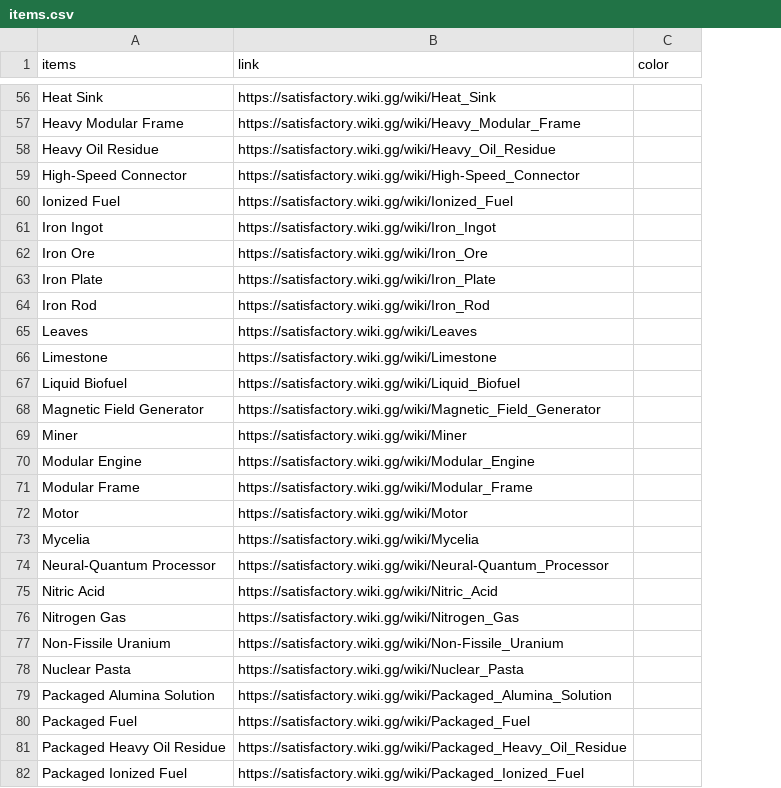
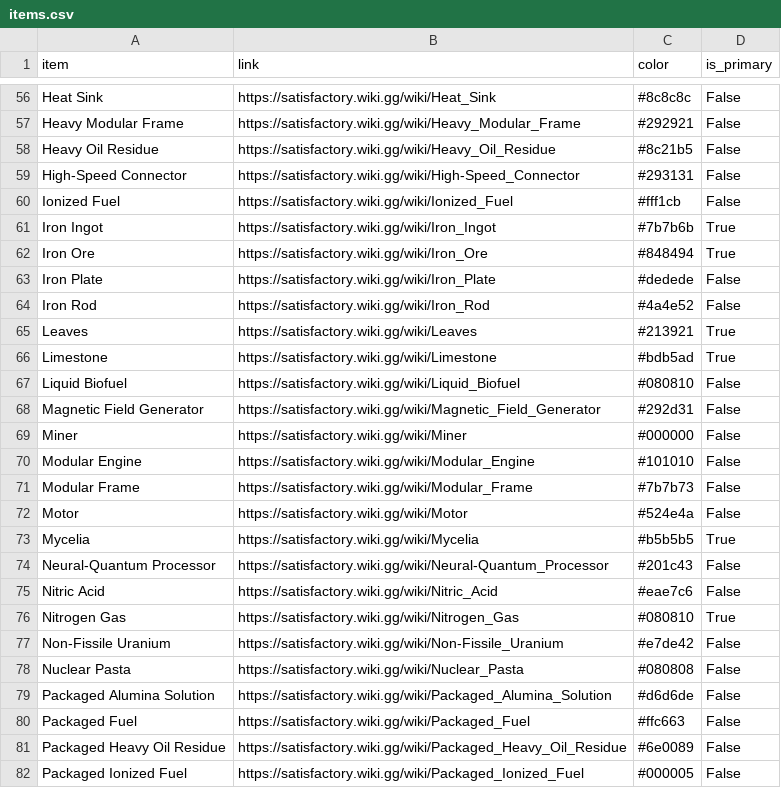
Before and after one commit to Lucrilhas/SatisfactoryCalculator, a CSV file: data/items.csv, drawn as a sheet; only a part is shown, gaps mark what is left out; the diff covers the shown part only; the diff names each change by its address in the sheet, - before the commit and + after, or states it on an @@ line.

```diff
--- a/data/items.csv
+++ b/data/items.csv
+column D (is_primary), rows 56-82: False | False | False | False | False | True | True | False | False | True | True | False | False | False | False | False | False | True | False | False | True | False | False | False | False | False | False
-A1: items
+A1: item
-C56 (color): (empty)
+C56 (color): #8c8c8c
-C57 (color): (empty)
+C57 (color): #292921
-C58 (color): (empty)
+C58 (color): #8c21b5
-C59 (color): (empty)
+C59 (color): #293131
-C60 (color): (empty)
+C60 (color): #fff1cb
-C61 (color): (empty)
+C61 (color): #7b7b6b
-C62 (color): (empty)
+C62 (color): #848494
-C63 (color): (empty)
+C63 (color): #dedede
-C64 (color): (empty)
+C64 (color): #4a4e52
-C65 (color): (empty)
+C65 (color): #213921
-C66 (color): (empty)
+C66 (color): #bdb5ad
-C67 (color): (empty)
+C67 (color): #080810
-C68 (color): (empty)
+C68 (color): #292d31
-C69 (color): (empty)
+C69 (color): #000000
-C70 (color): (empty)
+C70 (color): #101010
-C71 (color): (empty)
+C71 (color): #7b7b73
-C72 (color): (empty)
+C72 (color): #524e4a
-C73 (color): (empty)
+C73 (color): #b5b5b5
-C74 (color): (empty)
+C74 (color): #201c43
-C75 (color): (empty)
+C75 (color): #eae7c6
-C76 (color): (empty)
+C76 (color): #080810
-C77 (color): (empty)
+C77 (color): #e7de42
-C78 (color): (empty)
+C78 (color): #080808
-C79 (color): (empty)
+C79 (color): #d6d6de
-C80 (color): (empty)
+C80 (color): #ffc663
-C81 (color): (empty)
+C81 (color): #6e0089
-C82 (color): (empty)
+C82 (color): #000005
```
Also changed, not shown: 108 edited cells elsewhere in this file, 7 other files.
